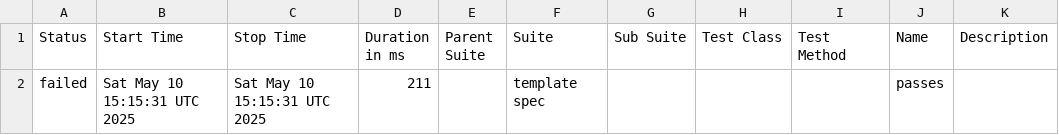
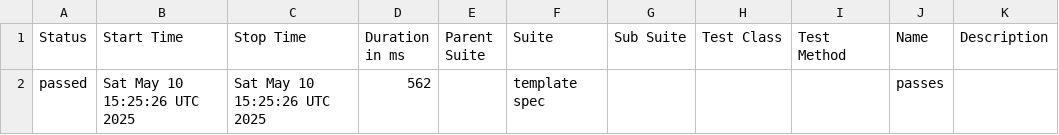
Before and after one commit to devsrihari4/cypress-parallel-new, a CSV file: data/suites.csv, drawn as a sheet.

```diff
--- a/data/suites.csv
+++ b/data/suites.csv
@@ -1,2 +1,2 @@
 "Status","Start Time","Stop Time","Duration in ms","Parent Suite","Suite","Sub Suite","Test Class","Test Method","Name","Description"
-"failed","Sat May 10 15:15:31 UTC 2025","Sat May 10 15:15:31 UTC 2025","211","","template spec","","","","passes",""
+"passed","Sat May 10 15:25:26 UTC 2025","Sat May 10 15:25:26 UTC 2025","562","","template spec","","","","passes",""
```
Also changed, not shown: 31 other files.
